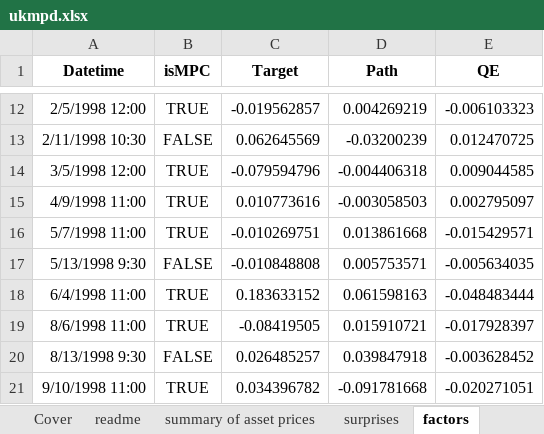
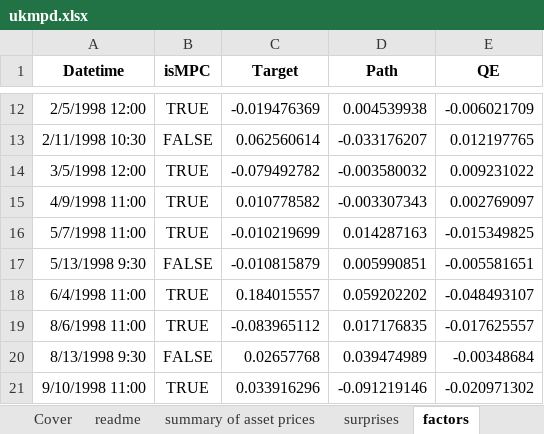
Before and after one commit to charlescoverdale/mpshock, an Excel workbook: data-raw/ukmpd.xlsx, sheet factors, drawn as a sheet; only a part is shown, gaps mark what is left out; values as stored, in another font and other column widths than the file's, no borders; the diff covers the shown part only; the diff names each change by its address in the sheet, - before the commit and + after, or states it on an @@ line.

```diff
--- a/data-raw/ukmpd.xlsx (sheet factors)
+++ b/data-raw/ukmpd.xlsx (sheet factors)
-C12 (Target): -0.019562857
+C12 (Target): -0.019476369
-D12 (Path): 0.004269219
+D12 (Path): 0.004539938
-E12 (QE): -0.006103323
+E12 (QE): -0.006021709
-C13 (Target): 0.062645569
+C13 (Target): 0.062560614
-D13 (Path): -0.03200239
+D13 (Path): -0.033176207
-E13 (QE): 0.012470725
+E13 (QE): 0.012197765
-C14 (Target): -0.079594796
+C14 (Target): -0.079492782
-D14 (Path): -0.004406318
+D14 (Path): -0.003580032
-E14 (QE): 0.009044585
+E14 (QE): 0.009231022
-C15 (Target): 0.010773616
+C15 (Target): 0.010778582
-D15 (Path): -0.003058503
+D15 (Path): -0.003307343
-E15 (QE): 0.002795097
+E15 (QE): 0.002769097
-C16 (Target): -0.010269751
+C16 (Target): -0.010219699
-D16 (Path): 0.013861668
+D16 (Path): 0.014287163
-E16 (QE): -0.015429571
+E16 (QE): -0.015349825
-C17 (Target): -0.010848808
+C17 (Target): -0.010815879
-D17 (Path): 0.005753571
+D17 (Path): 0.005990851
-E17 (QE): -0.005634035
+E17 (QE): -0.005581651
-C18 (Target): 0.183633152
+C18 (Target): 0.184015557
-D18 (Path): 0.061598163
+D18 (Path): 0.059202202
-E18 (QE): -0.048483444
+E18 (QE): -0.048493107
-C19 (Target): -0.08419505
+C19 (Target): -0.083965112
-D19 (Path): 0.015910721
+D19 (Path): 0.017176835
-E19 (QE): -0.017928397
+E19 (QE): -0.017625557
-C20 (Target): 0.026485257
+C20 (Target): 0.02657768
-D20 (Path): 0.039847918
+D20 (Path): 0.039474989
-E20 (QE): -0.003628452
+E20 (QE): -0.00348684
-C21 (Target): 0.034396782
+C21 (Target): 0.033916296
-D21 (Path): -0.091781668
+D21 (Path): -0.091219146
-E21 (QE): -0.020271051
+E21 (QE): -0.020971302
```
Also changed, not shown: 3 added rows and 1224 edited cells elsewhere in this sheet, sheet surprises, charts or pictures, 17 other files.
